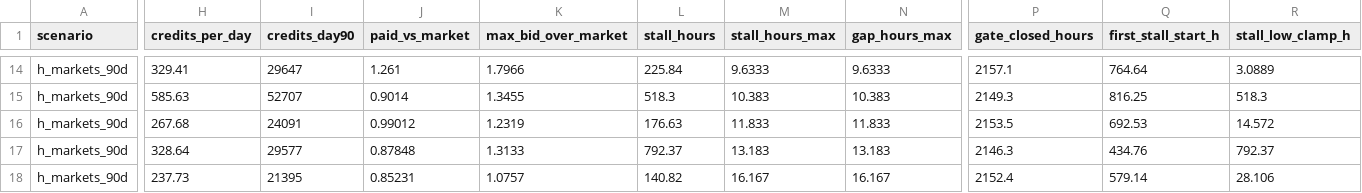
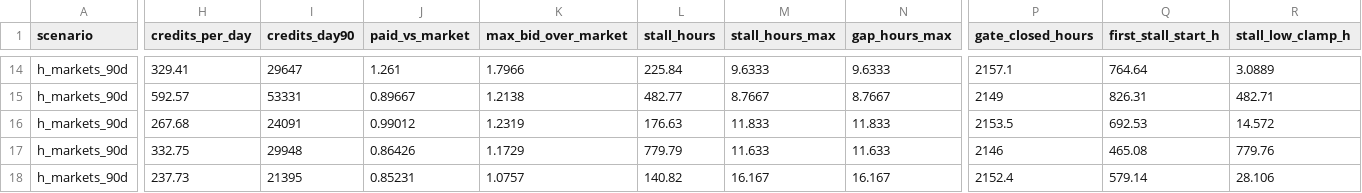
Before and after one commit to ripe0x/cc, a CSV file: sim/results/bid-rule-stalls-contract.csv, drawn as a sheet; only a part is shown, gaps mark what is left out; the diff covers the shown part only; the diff names each change by its address in the sheet, - before the commit and + after, or states it on an @@ line.

```diff
--- a/sim/results/bid-rule-stalls-contract.csv
+++ b/sim/results/bid-rule-stalls-contract.csv
-H15 (credits_per_day): 585.63
+H15 (credits_per_day): 592.57
-I15 (credits_day90): 52707
+I15 (credits_day90): 53331
-J15 (paid_vs_market): 0.9014
+J15 (paid_vs_market): 0.89667
-K15 (max_bid_over_market): 1.3455
+K15 (max_bid_over_market): 1.2138
-L15 (stall_hours): 518.3
+L15 (stall_hours): 482.77
-M15 (stall_hours_max): 10.383
+M15 (stall_hours_max): 8.7667
-N15 (gap_hours_max): 10.383
+N15 (gap_hours_max): 8.7667
-P15 (gate_closed_hours): 2149.3
+P15 (gate_closed_hours): 2149
-Q15 (first_stall_start_h): 816.25
+Q15 (first_stall_start_h): 826.31
-R15 (stall_low_clamp_h): 518.3
+R15 (stall_low_clamp_h): 482.71
-H17 (credits_per_day): 328.64
+H17 (credits_per_day): 332.75
-I17 (credits_day90): 29577
+I17 (credits_day90): 29948
-J17 (paid_vs_market): 0.87848
+J17 (paid_vs_market): 0.86426
-K17 (max_bid_over_market): 1.3133
+K17 (max_bid_over_market): 1.1729
-L17 (stall_hours): 792.37
+L17 (stall_hours): 779.79
-M17 (stall_hours_max): 13.183
+M17 (stall_hours_max): 11.633
-N17 (gap_hours_max): 13.183
+N17 (gap_hours_max): 11.633
-P17 (gate_closed_hours): 2146.3
+P17 (gate_closed_hours): 2146
-Q17 (first_stall_start_h): 434.76
+Q17 (first_stall_start_h): 465.08
-R17 (stall_low_clamp_h): 792.37
+R17 (stall_low_clamp_h): 779.76
```
Also changed, not shown: 133 edited cells elsewhere in this file, 3 other files.
